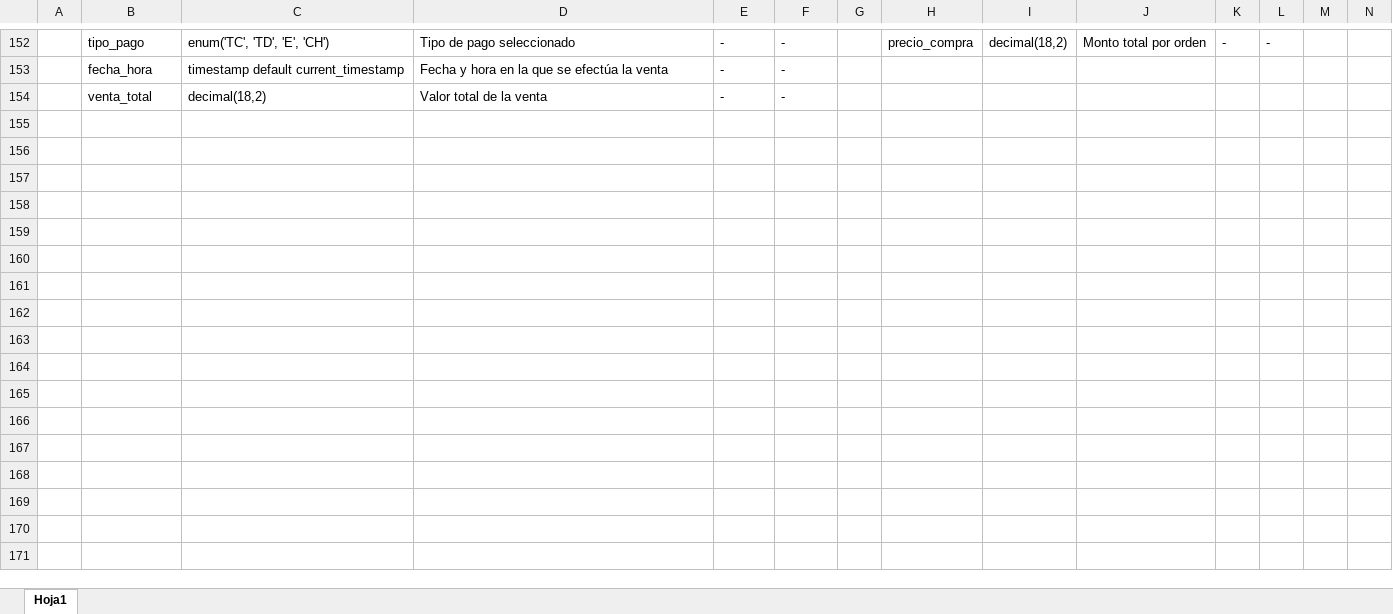
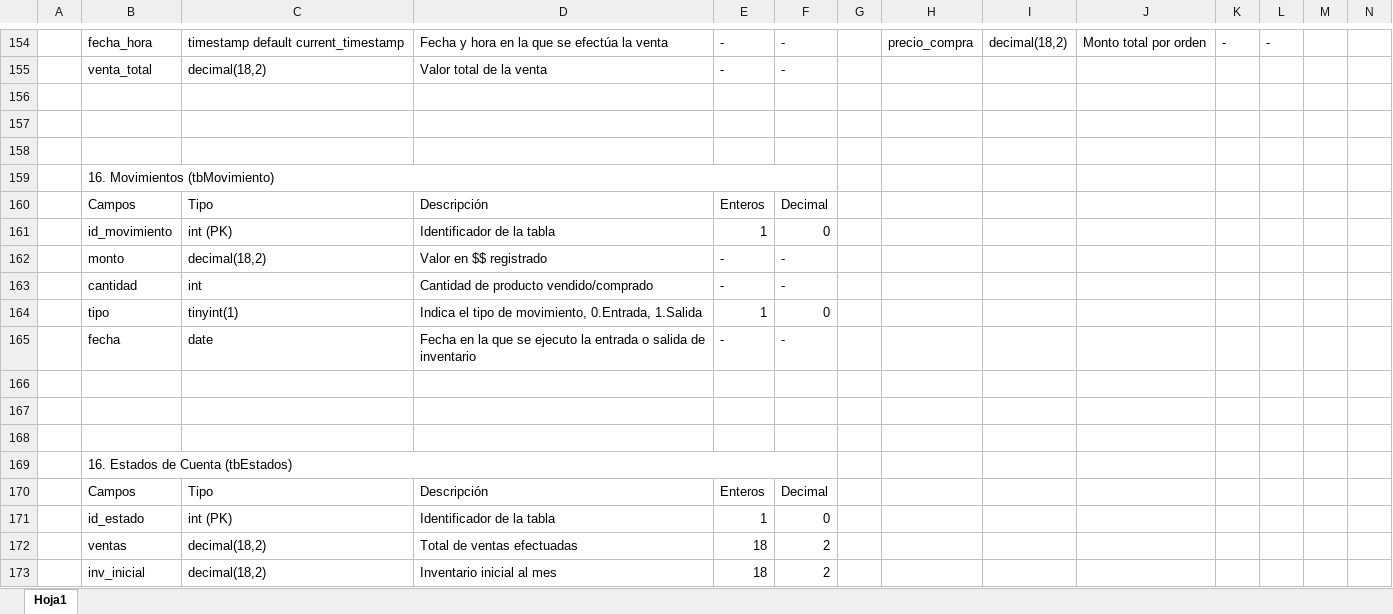
Before and after one commit to MarlonMazariego/ventaBongustaio, an Excel workbook: DOCUMENTACION/DocumentoBASEDEDATOS.xlsx, sheet Hoja1, drawn as a sheet; only a part is shown, gaps mark what is left out; values as stored, in another font and other column widths than the file's, no cell formats; removed rows and columns are numbered as before the commit, all else as after; rows hold the shown columns only; the diff covers the shown part only; the diff names each change by its address in the sheet, - before the commit and + after, or states it on an @@ line.

Commit message:
Documento completo EXCEL BD
Documento en el que se detalla campos y su utilidad

```diff
--- a/DOCUMENTACION/DocumentoBASEDEDATOS.xlsx (sheet Hoja1)
+++ b/DOCUMENTACION/DocumentoBASEDEDATOS.xlsx (sheet Hoja1)
-B154: tipo_pago
+B154: fecha_hora
-C154: enum('TC', 'TD', 'E', 'CH')
+C154: timestamp default current_timestamp
-D154: Tipo de pago seleccionado
+D154: Fecha y hora en la que se efectúa la venta
-row 153:  | fecha_hora | timestamp default current_timestamp | Fecha y hora en la que se efectúa la venta | - | -
+row 156: (empty)
+row 157: (empty)
+row 158: (empty)
+row 159:  | 16. Movimientos (tbMovimiento)
+row 160:  | Campos | Tipo | Descripción | Enteros | Decimal
+row 161:  | id_movimiento | int (PK) | Identificador de la tabla | 1 | 0
+row 162:  | monto | decimal(18,2) | Valor en $$ registrado | - | -
+row 163:  | cantidad | int | Cantidad de producto vendido/comprado | - | -
+row 164:  | tipo | tinyint(1) | Indica el tipo de movimiento, 0.Entrada, 1.Salida | 1 | 0
+row 165:  | fecha | date | Fecha en la que se ejecuto la entrada o salida de inventario | - | -
+row 166: (empty)
+row 167: (empty)
+row 168: (empty)
+row 169:  | 16. Estados de Cuenta (tbEstados)
+row 170:  | Campos | Tipo | Descripción | Enteros | Decimal
+row 171:  | id_estado | int (PK) | Identificador de la tabla | 1 | 0
+row 172:  | ventas | decimal(18,2) | Total de ventas efectuadas | 18 | 2
+row 173:  | inv_inicial | decimal(18,2) | Inventario inicial al mes | 18 | 2
```
Also changed, not shown: 24 added rows, 9 removed rows, 145 edited cells and merged cells elsewhere in this sheet, cell formats, hidden cells.
